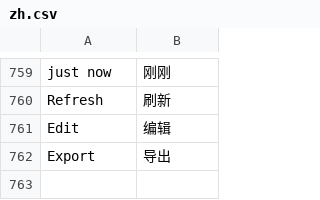
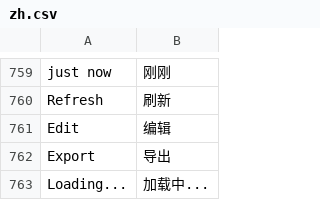
Before and after one commit to jerry317395616/ione_core, a CSV file: ione_core/translations/zh.csv, drawn as a sheet; only a part is shown, gaps mark what is left out; the diff names each change by its address in the sheet, - before the commit and + after, or states it on an @@ line.

Commit message:
fix: localize dashboard loading state

```diff
--- a/ione_core/translations/zh.csv
+++ b/ione_core/translations/zh.csv
+row 763: Loading... | 加载中...
```
Also changed, not shown: 1 other file.
